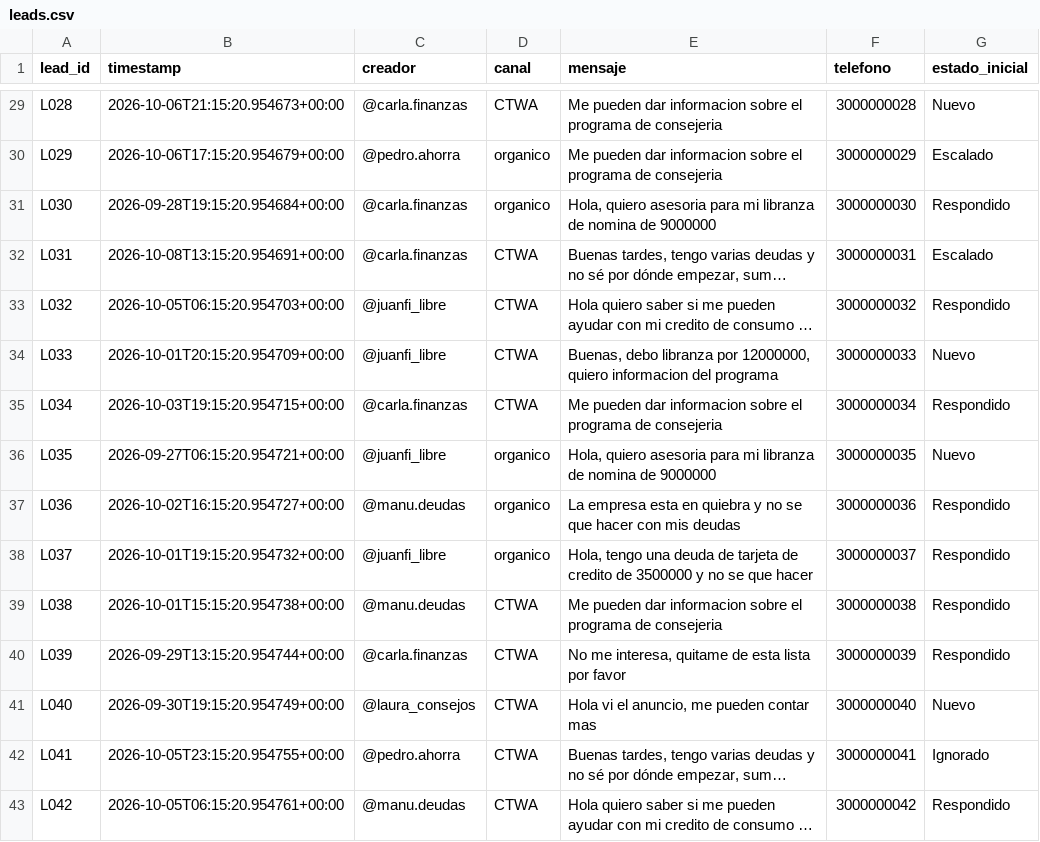
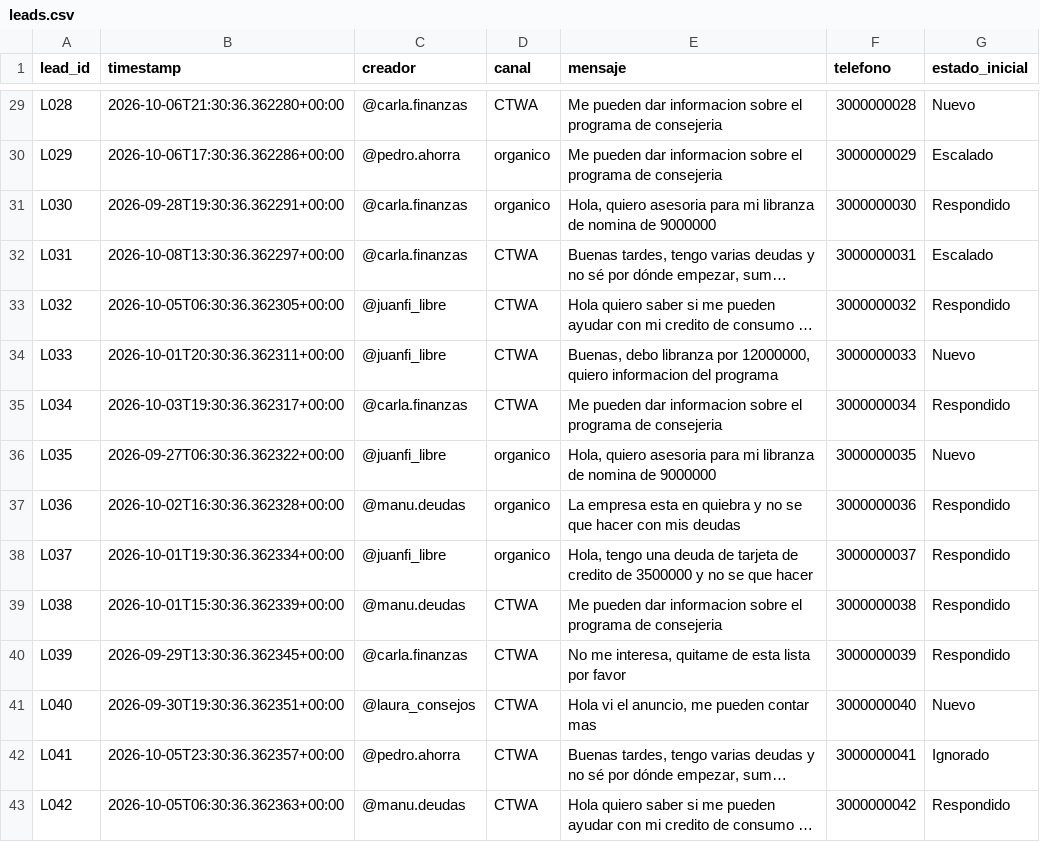
Before and after one commit to santiagobtos/salvaguardas-doble-b-influgain-test, a CSV file: data/leads.csv, drawn as a sheet; only a part is shown, gaps mark what is left out; long unchanged cells end in …; the diff covers the shown part only; the diff names each change by its address in the sheet, - before the commit and + after, or states it on an @@ line.

```diff
--- a/data/leads.csv
+++ b/data/leads.csv
-B29 (timestamp): 2026-10-06T21:15:20.954673+00:00
+B29 (timestamp): 2026-10-06T21:30:36.362280+00:00
-B30 (timestamp): 2026-10-06T17:15:20.954679+00:00
+B30 (timestamp): 2026-10-06T17:30:36.362286+00:00
-B31 (timestamp): 2026-09-28T19:15:20.954684+00:00
+B31 (timestamp): 2026-09-28T19:30:36.362291+00:00
-B32 (timestamp): 2026-10-08T13:15:20.954691+00:00
+B32 (timestamp): 2026-10-08T13:30:36.362297+00:00
-B33 (timestamp): 2026-10-05T06:15:20.954703+00:00
+B33 (timestamp): 2026-10-05T06:30:36.362305+00:00
-B34 (timestamp): 2026-10-01T20:15:20.954709+00:00
+B34 (timestamp): 2026-10-01T20:30:36.362311+00:00
-B35 (timestamp): 2026-10-03T19:15:20.954715+00:00
+B35 (timestamp): 2026-10-03T19:30:36.362317+00:00
-B36 (timestamp): 2026-09-27T06:15:20.954721+00:00
+B36 (timestamp): 2026-09-27T06:30:36.362322+00:00
-B37 (timestamp): 2026-10-02T16:15:20.954727+00:00
+B37 (timestamp): 2026-10-02T16:30:36.362328+00:00
-B38 (timestamp): 2026-10-01T19:15:20.954732+00:00
+B38 (timestamp): 2026-10-01T19:30:36.362334+00:00
-B39 (timestamp): 2026-10-01T15:15:20.954738+00:00
+B39 (timestamp): 2026-10-01T15:30:36.362339+00:00
-B40 (timestamp): 2026-09-29T13:15:20.954744+00:00
+B40 (timestamp): 2026-09-29T13:30:36.362345+00:00
-B41 (timestamp): 2026-09-30T19:15:20.954749+00:00
+B41 (timestamp): 2026-09-30T19:30:36.362351+00:00
-B42 (timestamp): 2026-10-05T23:15:20.954755+00:00
+B42 (timestamp): 2026-10-05T23:30:36.362357+00:00
-B43 (timestamp): 2026-10-05T06:15:20.954761+00:00
+B43 (timestamp): 2026-10-05T06:30:36.362363+00:00
```
Also changed, not shown: 27 edited cells elsewhere in this file, 4 other files.
